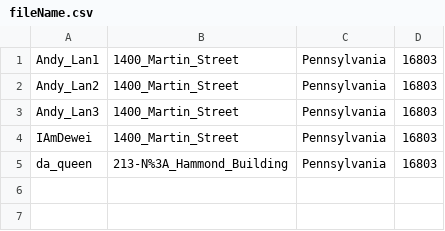
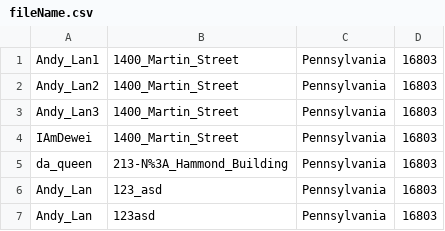
Before and after one commit to andylx96/IST411NetworkingHtmlV2, a CSV file: IST411Socket/fileName.csv, drawn as a sheet; the diff names each change by its address in the sheet, - before the commit and + after, or states it on an @@ line.

```diff
--- a/IST411Socket/fileName.csv
+++ b/IST411Socket/fileName.csv
+row 6: Andy_Lan | 123_asd | Pennsylvania | 16803
+row 7: Andy_Lan | 123asd | Pennsylvania | 16803
```
Also changed, not shown: 1 other file.
